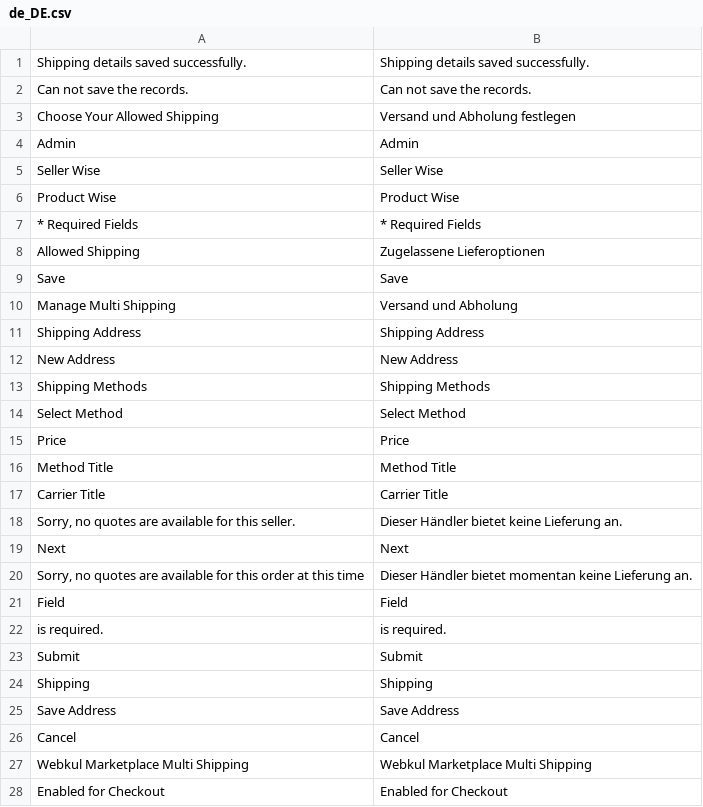
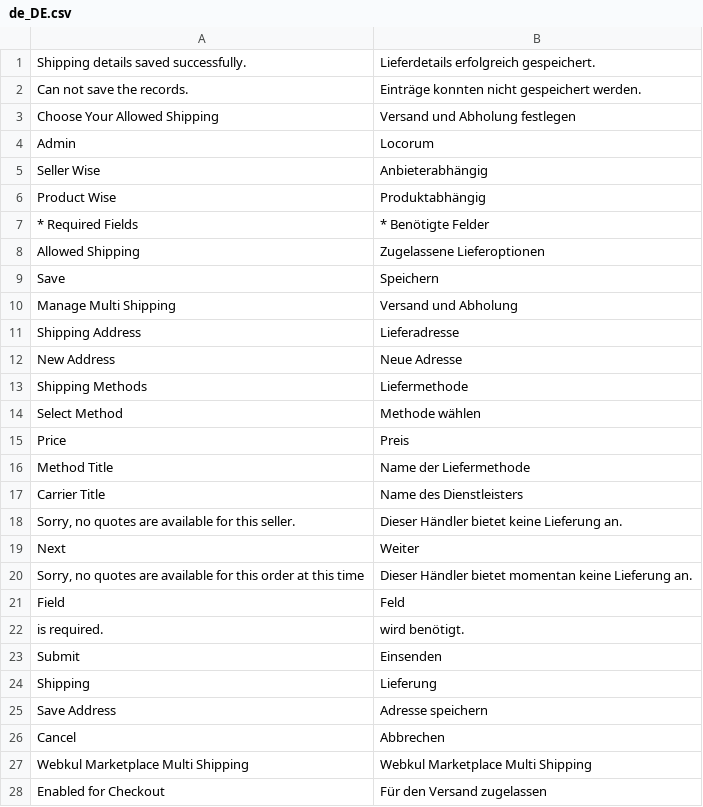
Before and after one commit to Creatorben/marketplace_translation, a CSV file: MPMultiShipping/de_DE.csv, drawn as a sheet; only a part is shown; the diff covers the shown part only.

Commit message:
Fertig

```diff
--- a/MPMultiShipping/de_DE.csv
+++ b/MPMultiShipping/de_DE.csv
@@ -1,28 +1,28 @@
-"Shipping details saved successfully.","Shipping details saved successfully."
-"Can not save the records.","Can not save the records."
+"Shipping details saved successfully.","Lieferdetails erfolgreich gespeichert."
+"Can not save the records.","Einträge konnten nicht gespeichert werden."
 "Choose Your Allowed Shipping","Versand und Abholung festlegen"
-Admin,Admin
-"Seller Wise","Seller Wise"
-"Product Wise","Product Wise"
-"* Required Fields","* Required Fields"
+Admin,Locorum
+"Seller Wise","Anbieterabhängig"
+"Product Wise","Produktabhängig"
+"* Required Fields","* Benötigte Felder"
 "Allowed Shipping","Zugelassene Lieferoptionen"
-Save,Save
+Save,Speichern
 "Manage Multi Shipping","Versand und Abholung"
-"Shipping Address","Shipping Address"
-"New Address","New Address"
-"Shipping Methods","Shipping Methods"
-"Select Method","Select Method"
-Price,Price
-"Method Title","Method Title"
-"Carrier Title","Carrier Title"
+"Shipping Address","Lieferadresse"
+"New Address","Neue Adresse"
+"Shipping Methods","Liefermethode"
+"Select Method","Methode wählen"
+Price,Preis
+"Method Title","Name der Liefermethode"
+"Carrier Title","Name des Dienstleisters"
 "Sorry, no quotes are available for this seller.","Dieser Händler bietet keine Lieferung an."
-Next,Next
+Next,Weiter
 "Sorry, no quotes are available for this order at this time","Dieser Händler bietet momentan keine Lieferung an."
-"Field ","Field "
-" is required."," is required."
-Submit,Submit
-Shipping,Shipping
-"Save Address","Save Address"
-Cancel,Cancel
+"Field ","Feld "
+" is required."," wird benötigt."
+Submit,Einsenden
+Shipping,Lieferung
+"Save Address","Adresse speichern"
+Cancel,Abbrechen
 "Webkul Marketplace Multi Shipping","Webkul Marketplace Multi Shipping"
-"Enabled for Checkout","Enabled for Checkout"
+"Enabled for Checkout","Für den Versand zugelassen"
```
Also changed, not shown: 1 edited cell elsewhere in this file.
